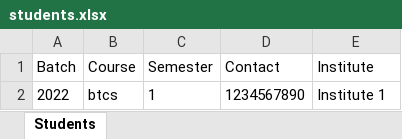
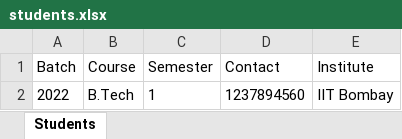
Before and after one commit to keshavchauhan-7/institute, an Excel workbook: backend/students.xlsx, sheet Students, drawn as a sheet; values as stored, in another font and other column widths than the file's, no borders; the diff names each change by its address in the sheet, - before the commit and + after, or states it on an @@ line.

```diff
--- a/backend/students.xlsx (sheet Students)
+++ b/backend/students.xlsx (sheet Students)
-B2 (Course): btcs
+B2 (Course): B.Tech
-D2 (Contact): 1234567890
+D2 (Contact): 1237894560
-E2 (Institute): Institute 1
+E2 (Institute): IIT Bombay
```
Also changed, not shown: 11 other files.
